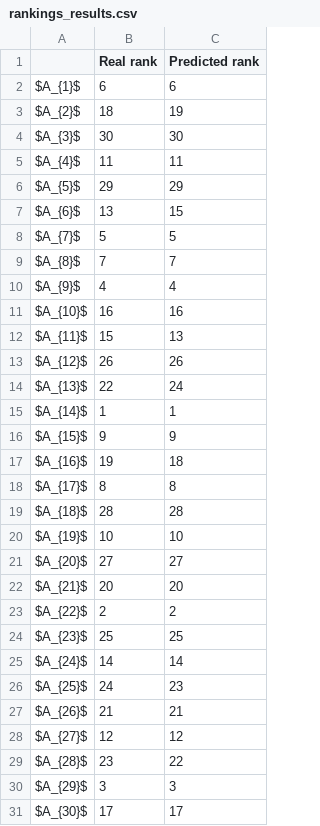
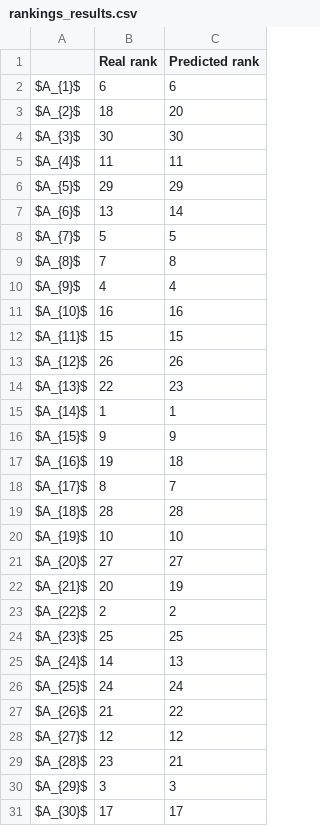
Before and after one commit to energyinpython/ISD-2022-MLP, a CSV file: results/rankings_results.csv, drawn as a sheet.

```diff
--- a/results/rankings_results.csv
+++ b/results/rankings_results.csv
@@ -2,3 +2,3 @@
 $A_{1}$,6,6
-$A_{2}$,18,19
+$A_{2}$,18,20
 $A_{3}$,30,30
@@ -6,10 +6,10 @@ $A_{4}$,11,11
 $A_{5}$,29,29
-$A_{6}$,13,15
+$A_{6}$,13,14
 $A_{7}$,5,5
-$A_{8}$,7,7
+$A_{8}$,7,8
 $A_{9}$,4,4
 $A_{10}$,16,16
-$A_{11}$,15,13
+$A_{11}$,15,15
 $A_{12}$,26,26
-$A_{13}$,22,24
+$A_{13}$,22,23
 $A_{14}$,1,1
@@ -17,3 +17,3 @@ $A_{15}$,9,9
 $A_{16}$,19,18
-$A_{17}$,8,8
+$A_{17}$,8,7
 $A_{18}$,28,28
@@ -21,10 +21,10 @@ $A_{19}$,10,10
 $A_{20}$,27,27
-$A_{21}$,20,20
+$A_{21}$,20,19
 $A_{22}$,2,2
 $A_{23}$,25,25
-$A_{24}$,14,14
-$A_{25}$,24,23
-$A_{26}$,21,21
+$A_{24}$,14,13
+$A_{25}$,24,24
+$A_{26}$,21,22
 $A_{27}$,12,12
-$A_{28}$,23,22
+$A_{28}$,23,21
 $A_{29}$,3,3
```
Also changed, not shown: results/preferences.csv, results/rankings.csv, 9 other files.
